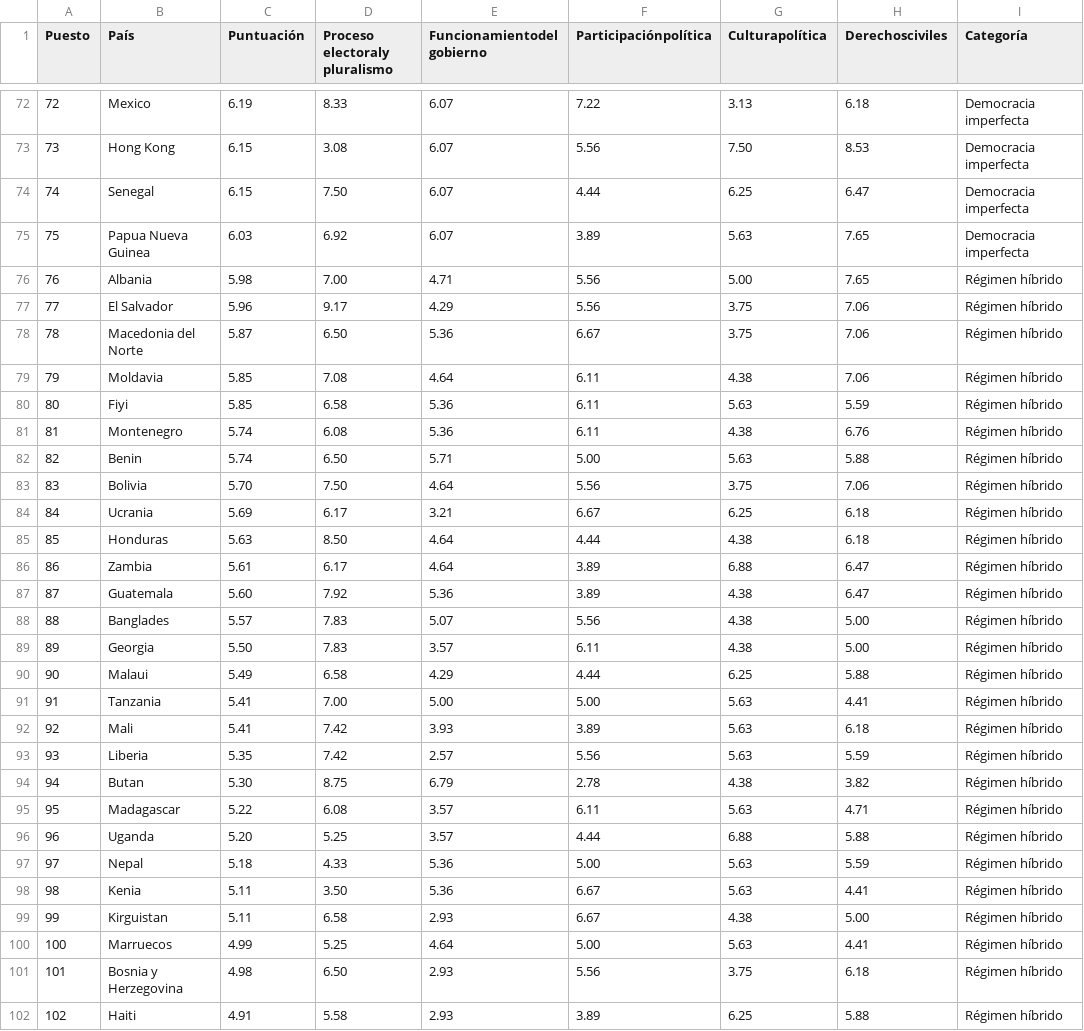
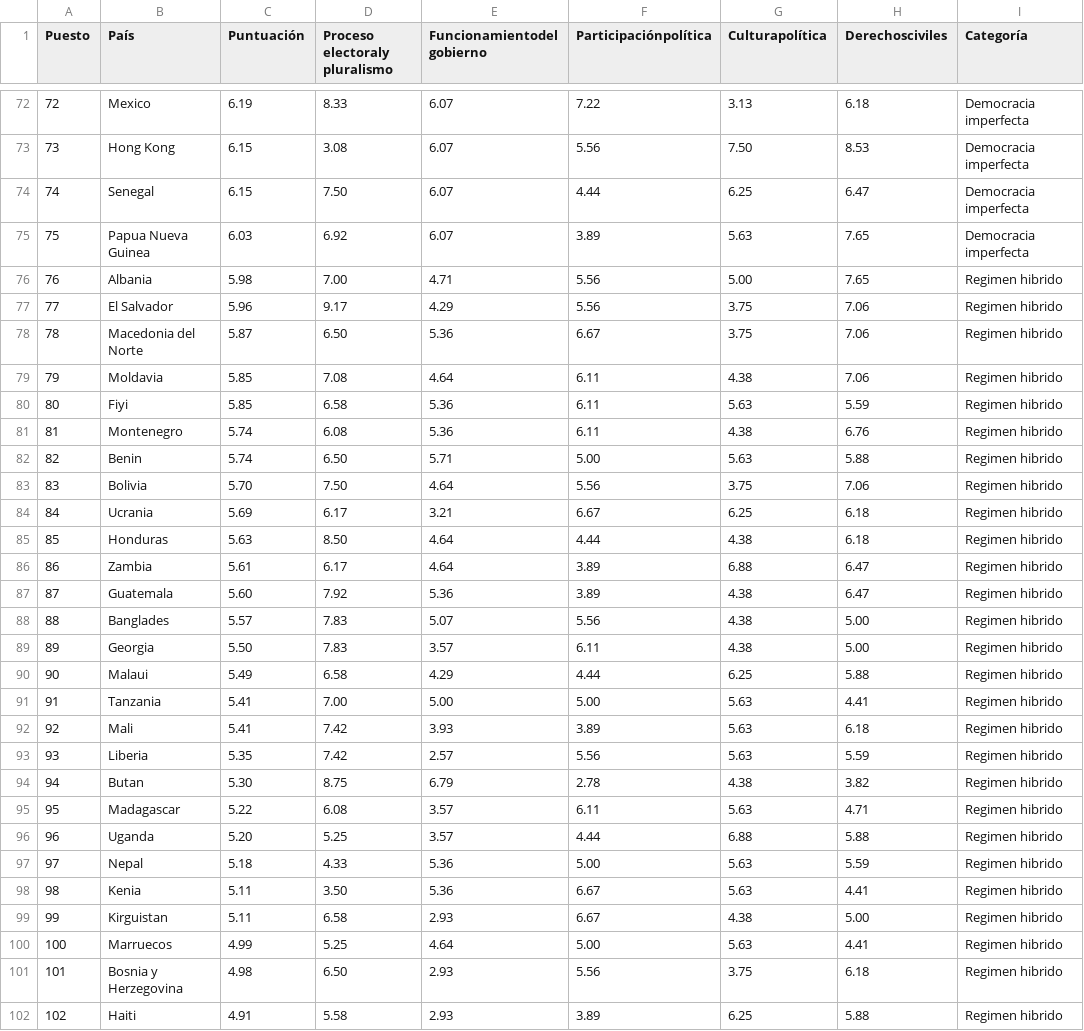
Before and after one commit to NicoleYupanqui/Trabajo_Grupal, a CSV file: dataIDD.csv, drawn as a sheet; only a part is shown, gaps mark what is left out; the diff covers the shown part only.

Commit message:
Update dataIDD.csv

```diff
--- a/dataIDD.csv
+++ b/dataIDD.csv
@@ -76,27 +76,27 @@ Puesto,País,Puntuación,Proceso electoraly pluralismo,Funcionamientodel gobiern
-76,Albania,5.98,7.00,4.71,5.56,5.00,7.65,Régimen híbrido
-77, El Salvador,5.96,9.17,4.29,5.56,3.75,7.06,Régimen híbrido
-78, Macedonia del Norte,5.87,6.50,5.36,6.67,3.75,7.06,Régimen híbrido
-79, Moldavia,5.85,7.08,4.64,6.11,4.38,7.06,Régimen híbrido
-80, Fiyi,5.85,6.58,5.36,6.11,5.63,5.59,Régimen híbrido
-81,Montenegro,5.74,6.08,5.36,6.11,4.38,6.76,Régimen híbrido
-82, Benin,5.74,6.50,5.71,5.00,5.63,5.88,Régimen híbrido
-83, Bolivia,5.70,7.50,4.64,5.56,3.75,7.06,Régimen híbrido
-84,Ucrania,5.69,6.17,3.21,6.67,6.25,6.18,Régimen híbrido
-85, Honduras,5.63,8.50,4.64,4.44,4.38,6.18,Régimen híbrido
-86, Zambia,5.61,6.17,4.64,3.89,6.88,6.47,Régimen híbrido
-87, Guatemala,5.60,7.92,5.36,3.89,4.38,6.47,Régimen híbrido
-88, Banglades,5.57,7.83,5.07,5.56,4.38,5.00,Régimen híbrido
-89, Georgia,5.50,7.83,3.57,6.11,4.38,5.00,Régimen híbrido
-90, Malaui,5.49,6.58,4.29,4.44,6.25,5.88,Régimen híbrido
-91, Tanzania,5.41,7.00,5.00,5.00,5.63,4.41,Régimen híbrido
-92, Mali,5.41,7.42,3.93,3.89,5.63,6.18,Régimen híbrido
-93, Liberia,5.35,7.42,2.57,5.56,5.63,5.59,Régimen híbrido
-94, Butan,5.30,8.75,6.79,2.78,4.38,3.82,Régimen híbrido
-95, Madagascar,5.22,6.08,3.57,6.11,5.63,4.71,Régimen híbrido
-96, Uganda,5.20,5.25,3.57,4.44,6.88,5.88,Régimen híbrido
-97, Nepal,5.18,4.33,5.36,5.00,5.63,5.59,Régimen híbrido
-98, Kenia,5.11,3.50,5.36,6.67,5.63,4.41,Régimen híbrido
-99,Kirguistan,5.11,6.58,2.93,6.67,4.38,5.00,Régimen híbrido
-100, Marruecos,4.99,5.25,4.64,5.00,5.63,4.41,Régimen híbrido
-101, Bosnia y Herzegovina,4.98,6.50,2.93,5.56,3.75,6.18,Régimen híbrido
-102, Haiti,4.91,5.58,2.93,3.89,6.25,5.88,Régimen híbrido
+76,Albania,5.98,7.00,4.71,5.56,5.00,7.65,Regimen hibrido
+77,El Salvador,5.96,9.17,4.29,5.56,3.75,7.06,Regimen hibrido
+78,Macedonia del Norte,5.87,6.50,5.36,6.67,3.75,7.06,Regimen hibrido
+79,Moldavia,5.85,7.08,4.64,6.11,4.38,7.06,Regimen hibrido
+80,Fiyi,5.85,6.58,5.36,6.11,5.63,5.59,Regimen hibrido
+81,Montenegro,5.74,6.08,5.36,6.11,4.38,6.76,Regimen hibrido
+82,Benin,5.74,6.50,5.71,5.00,5.63,5.88,Regimen hibrido
+83,Bolivia,5.70,7.50,4.64,5.56,3.75,7.06,Regimen hibrido
+84,Ucrania,5.69,6.17,3.21,6.67,6.25,6.18,Regimen hibrido
+85,Honduras,5.63,8.50,4.64,4.44,4.38,6.18,Regimen hibrido
+86,Zambia,5.61,6.17,4.64,3.89,6.88,6.47,Regimen hibrido
+87,Guatemala,5.60,7.92,5.36,3.89,4.38,6.47,Regimen hibrido
+88,Banglades,5.57,7.83,5.07,5.56,4.38,5.00,Regimen hibrido
+89,Georgia,5.50,7.83,3.57,6.11,4.38,5.00,Regimen hibrido
+90,Malaui,5.49,6.58,4.29,4.44,6.25,5.88,Regimen hibrido
+91,Tanzania,5.41,7.00,5.00,5.00,5.63,4.41,Regimen hibrido
+92,Mali,5.41,7.42,3.93,3.89,5.63,6.18,Regimen hibrido
+93,Liberia,5.35,7.42,2.57,5.56,5.63,5.59,Regimen hibrido
+94,Butan,5.30,8.75,6.79,2.78,4.38,3.82,Regimen hibrido
+95,Madagascar,5.22,6.08,3.57,6.11,5.63,4.71,Regimen hibrido
+96,Uganda,5.20,5.25,3.57,4.44,6.88,5.88,Regimen hibrido
+97,Nepal,5.18,4.33,5.36,5.00,5.63,5.59,Regimen hibrido
+98,Kenia,5.11,3.50,5.36,6.67,5.63,4.41,Regimen hibrido
+99,Kirguistan,5.11,6.58,2.93,6.67,4.38,5.00,Regimen hibrido
+100,Marruecos,4.99,5.25,4.64,5.00,5.63,4.41,Regimen hibrido
+101,Bosnia y Herzegovina,4.98,6.50,2.93,5.56,3.75,6.18,Regimen hibrido
+102,Haiti,4.91,5.58,2.93,3.89,6.25,5.88,Regimen hibrido
```
Also changed, not shown: 67 edited cells elsewhere in this file.
